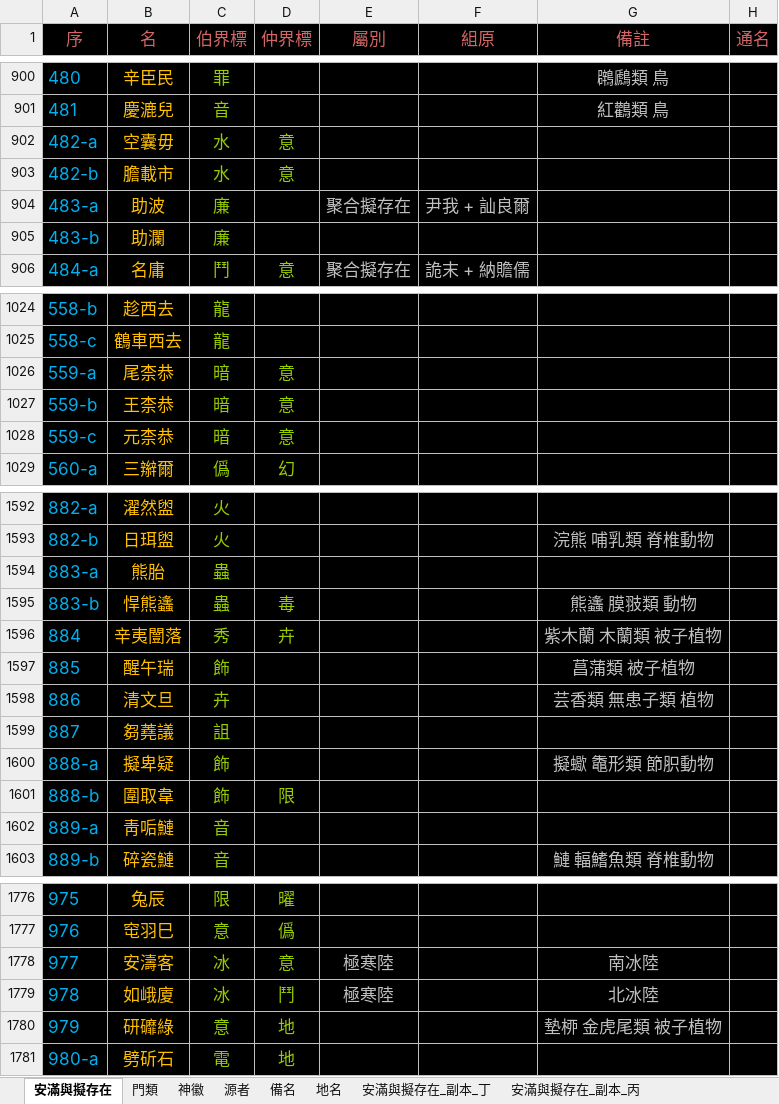
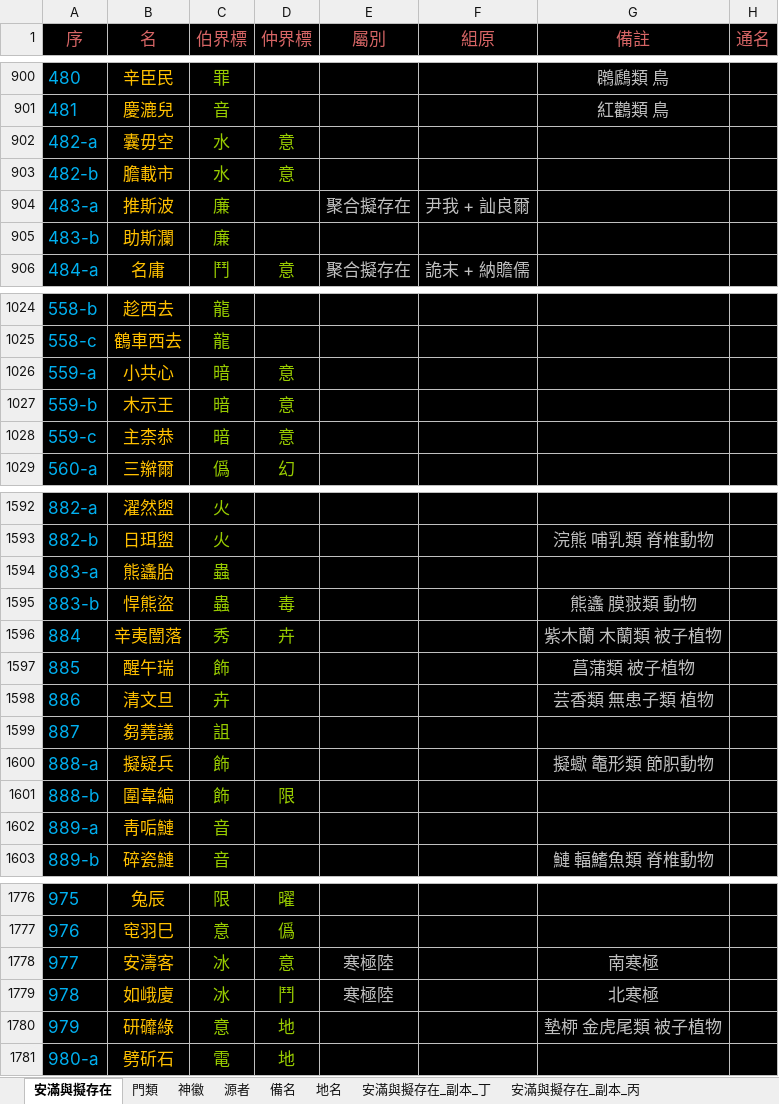
Before and after one commit to sealleci/AnMan, an Excel workbook: docs/滿徽源集_版戊.xlsx, sheet 安滿與擬存在, drawn as a sheet; only a part is shown, gaps mark what is left out; values as stored, in another font and other column widths than the file's, no borders; the diff covers the shown part only; the diff names each change by its address in the sheet, - before the commit and + after, or states it on an @@ line.

```diff
--- a/docs/滿徽源集_版戊.xlsx (sheet 安滿與擬存在)
+++ b/docs/滿徽源集_版戊.xlsx (sheet 安滿與擬存在)
-B902 (名): 空囊毋
+B902 (名): 囊毋空
-B904 (名): 助波
+B904 (名): 推斯波
-B905 (名): 助瀾
+B905 (名): 助斯瀾
-B1026 (名): 尾柰恭
+B1026 (名): 小共心
-B1027 (名): 王柰恭
+B1027 (名): 木示王
-B1028 (名): 元柰恭
+B1028 (名): 主柰恭
-B1594 (名): 熊胎
+B1594 (名): 熊蠭胎
-B1595 (名): 悍熊蠭
+B1595 (名): 悍熊盜
-B1600 (名): 擬卑疑
+B1600 (名): 擬疑兵
-B1601 (名): 圍取韋
+B1601 (名): 圍韋編
-E1778:E1779 (屬別): 極寒陸
+E1778:E1779 (屬別): 寒極陸
-G1778 (備註): 南冰陸
+G1778 (備註): 南寒極
-G1779 (備註): 北冰陸
+G1779 (備註): 北寒極
```
Also changed, not shown: 27 edited cells elsewhere in this sheet, 3 other files.
